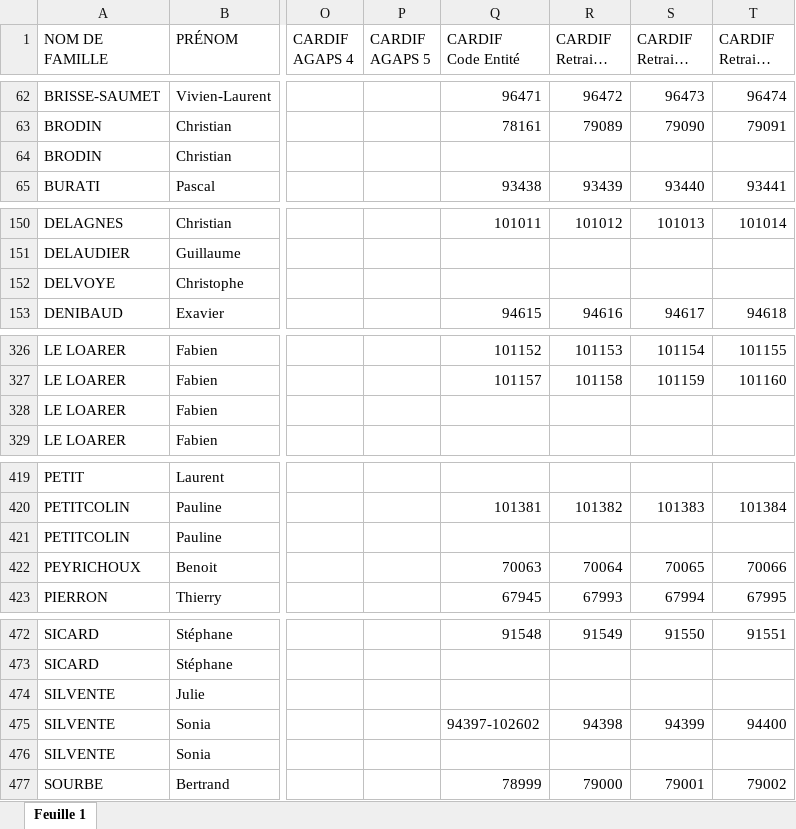
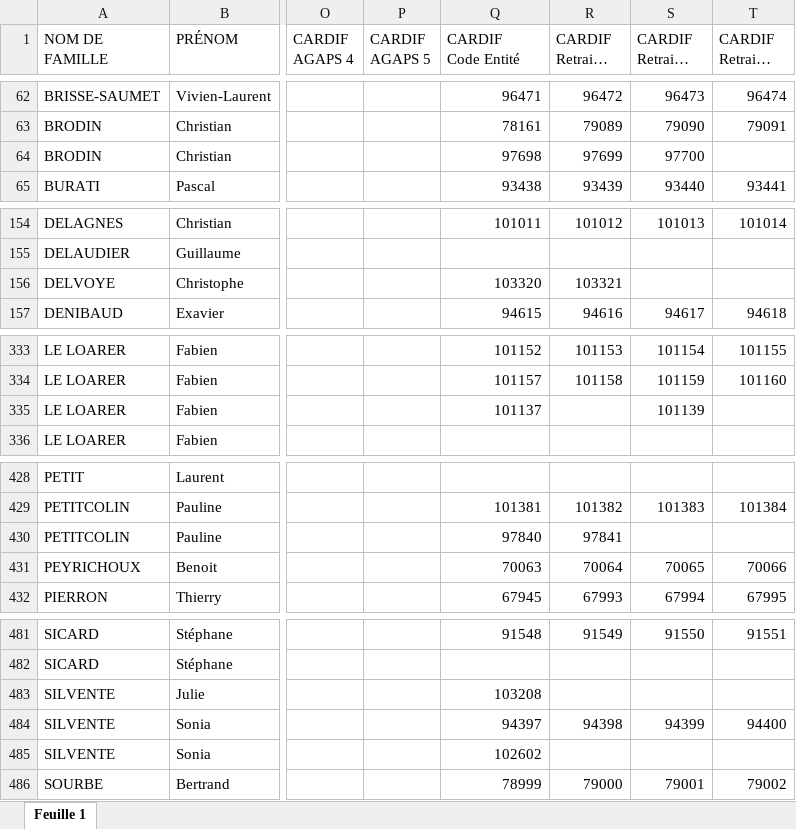
Before and after one commit to honytiana/sofraco, an Excel workbook: sofraco-back-end/documents/courtier.xlsx, sheet Feuille 1, drawn as a sheet; only a part is shown, gaps mark what is left out; long unchanged cells end in …; values as stored, in another font and other column widths than the file's, no cell formats; charts and pictures and conditional formats not drawn; addresses are those after the commit; the diff covers the shown part only; the diff names each change by its address in the sheet, - before the commit and + after, or states it on an @@ line.

```diff
--- a/sofraco-back-end/documents/courtier.xlsx (sheet Feuille 1)
+++ b/sofraco-back-end/documents/courtier.xlsx (sheet Feuille 1)
-Q64 (CARDIF Code Entité): (empty)
+Q64 (CARDIF Code Entité): 97698
-R64 (CARDIF Retraite R linéraire): (empty)
+R64 (CARDIF Retraite R linéraire): 97699
-S64 (CARDIF Retraite R. escomptée 1): (empty)
+S64 (CARDIF Retraite R. escomptée 1): 97700
-Q156 (CARDIF Code Entité): (empty)
+Q156 (CARDIF Code Entité): 103320
-R156 (CARDIF Retraite R linéraire): (empty)
+R156 (CARDIF Retraite R linéraire): 103321
-Q335 (CARDIF Code Entité): (empty)
+Q335 (CARDIF Code Entité): 101137
-S335 (CARDIF Retraite R. escomptée 1): (empty)
+S335 (CARDIF Retraite R. escomptée 1): 101139
-Q430 (CARDIF Code Entité): (empty)
+Q430 (CARDIF Code Entité): 97840
-R430 (CARDIF Retraite R linéraire): (empty)
+R430 (CARDIF Retraite R linéraire): 97841
-Q483 (CARDIF Code Entité): (empty)
+Q483 (CARDIF Code Entité): 103208
-Q484 (CARDIF Code Entité): 94397-102602
+Q484 (CARDIF Code Entité): 94397
-Q485 (CARDIF Code Entité): (empty)
+Q485 (CARDIF Code Entité): 102602
```
Also changed, not shown: 10 added rows, 1 moved row and 22 edited cells elsewhere in this sheet, cell formats, charts or pictures, sofraco-back-end/documents/mandataire.xlsx.
